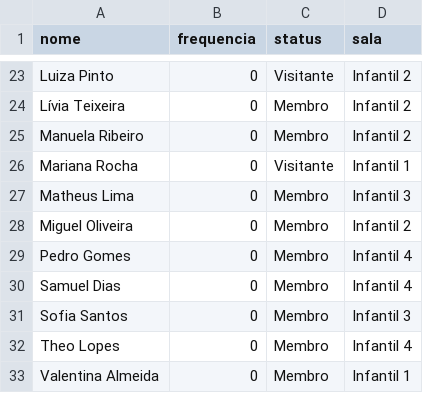
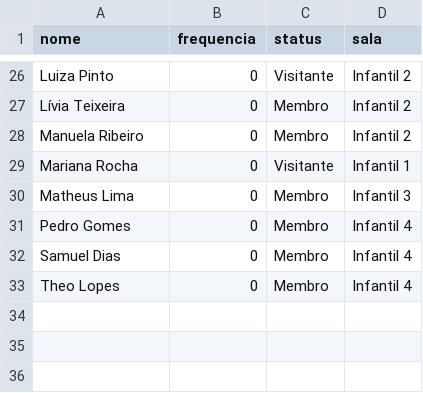
Before and after one commit to Cyber-Gust/Missao_Kids_App, a CSV file: ministerio_kids/data/reports/detailed/frequency_2025-04-13.csv, drawn as a sheet; only a part is shown, gaps mark what is left out; the diff covers the shown part only.

```diff
--- a/ministerio_kids/data/reports/detailed/frequency_2025-04-13.csv
+++ b/ministerio_kids/data/reports/detailed/frequency_2025-04-13.csv
@@ -27,7 +30,4 @@ Mariana Rocha,0,Visitante,Infantil 1
 Matheus Lima,0,Membro,Infantil 3
-Miguel Oliveira,0,Membro,Infantil 2
 Pedro Gomes,0,Membro,Infantil 4
 Samuel Dias,0,Membro,Infantil 4
-Sofia Santos,0,Membro,Infantil 3
 Theo Lopes,0,Membro,Infantil 4
-Valentina Almeida,0,Membro,Infantil 1
```
Also changed, not shown: 8 added rows and 5 removed rows elsewhere in this file, 9 other files.
